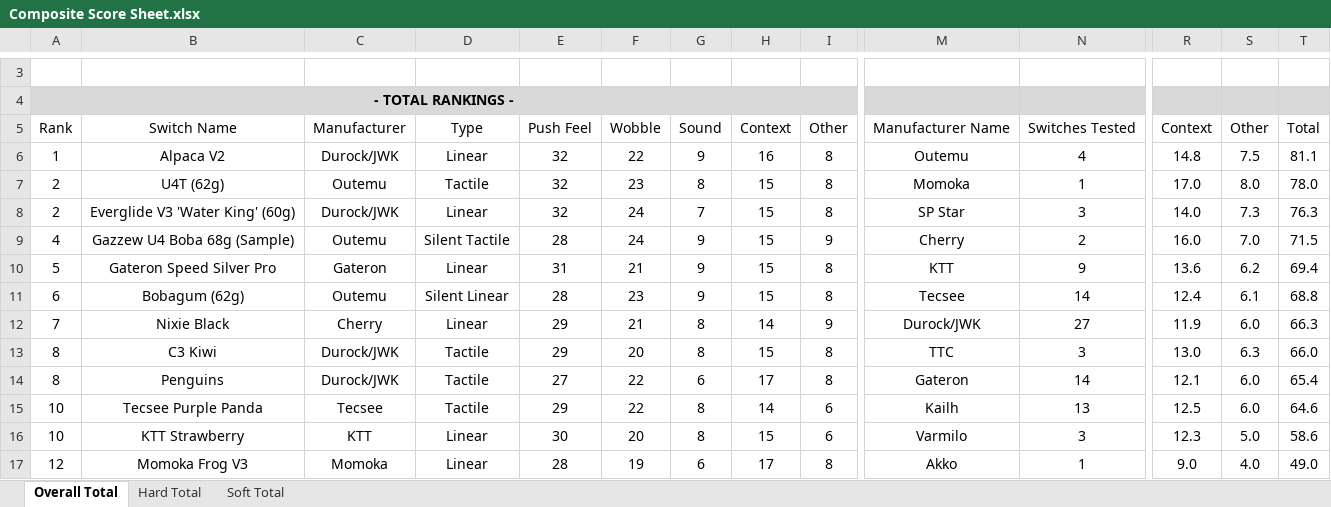
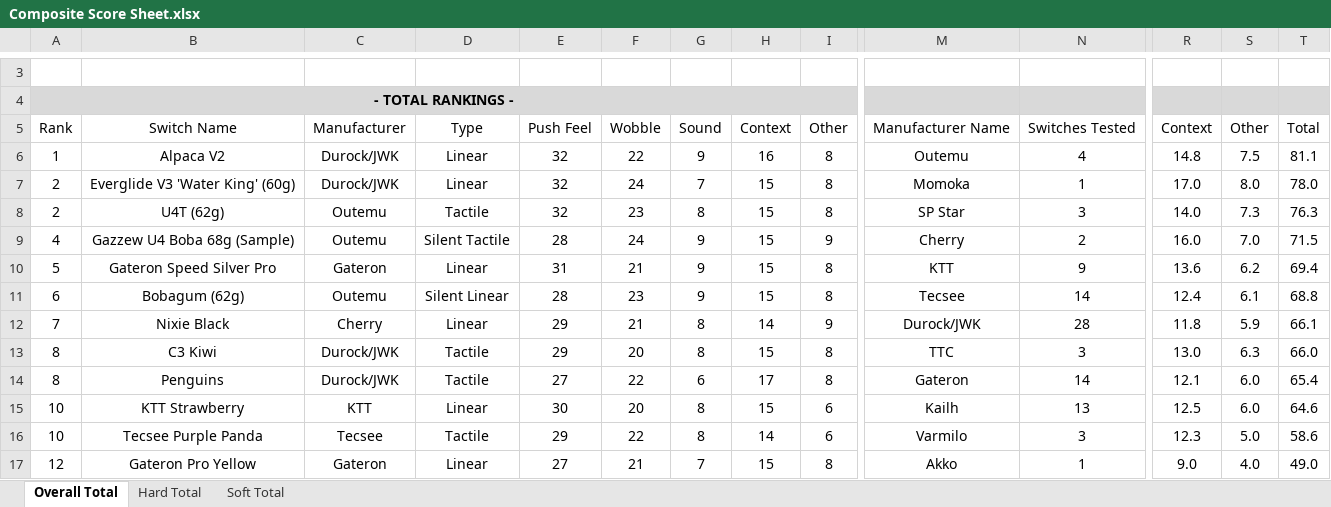
Before and after one commit to ThereminGoat/switch-scores, an Excel workbook: Composite Score Sheet.xlsx, sheet Overall Total, drawn as a sheet; only a part is shown, gaps mark what is left out; values as stored, in another font and other column widths than the file's, no borders; charts and pictures not drawn; the diff covers the shown part only; the diff names each change by its address in the sheet, - before the commit and + after, or states it on an @@ line.

```diff
--- a/Composite Score Sheet.xlsx (sheet Overall Total)
+++ b/Composite Score Sheet.xlsx (sheet Overall Total)
-B7: U4T (62g)
+B7: Everglide V3 'Water King' (60g)
-C7: Outemu
+C7: Durock/JWK
-D7: Tactile
+D7: Linear
-F7: 23
+F7: 24
-G7: 8
+G7: 7
-B8: Everglide V3 'Water King' (60g)
+B8: U4T (62g)
-C8: Durock/JWK
+C8: Outemu
-D8: Linear
+D8: Tactile
-F8: 24
+F8: 23
-G8: 7
+G8: 8
-N12: 27
+N12: 28
-R12: 11.9
+R12: 11.8
-S12: 6.0
+S12: 5.9
-T12: 66.3
+T12: 66.1
-B15: Tecsee Purple Panda
+B15: KTT Strawberry
-C15: Tecsee
+C15: KTT
-D15: Tactile
+D15: Linear
-E15: 29
+E15: 30
-F15: 22
+F15: 20
-H15: 14
+H15: 15
-B16: KTT Strawberry
+B16: Tecsee Purple Panda
-C16: KTT
+C16: Tecsee
-D16: Linear
+D16: Tactile
-E16: 30
+E16: 29
-F16: 20
+F16: 22
-H16: 15
+H16: 14
-B17: Momoka Frog V3
+B17: Gateron Pro Yellow
-C17: Momoka
+C17: Gateron
-E17: 28
+E17: 27
-F17: 19
+F17: 21
-G17: 6
+G17: 7
-H17: 17
+H17: 15
```
Also changed, not shown: 11 added rows, 9 removed rows, 33 moved rows and 35 edited cells elsewhere in this sheet, sheet Hard Total, sheet Soft Total, formulas that keep their value, 4 other files.
